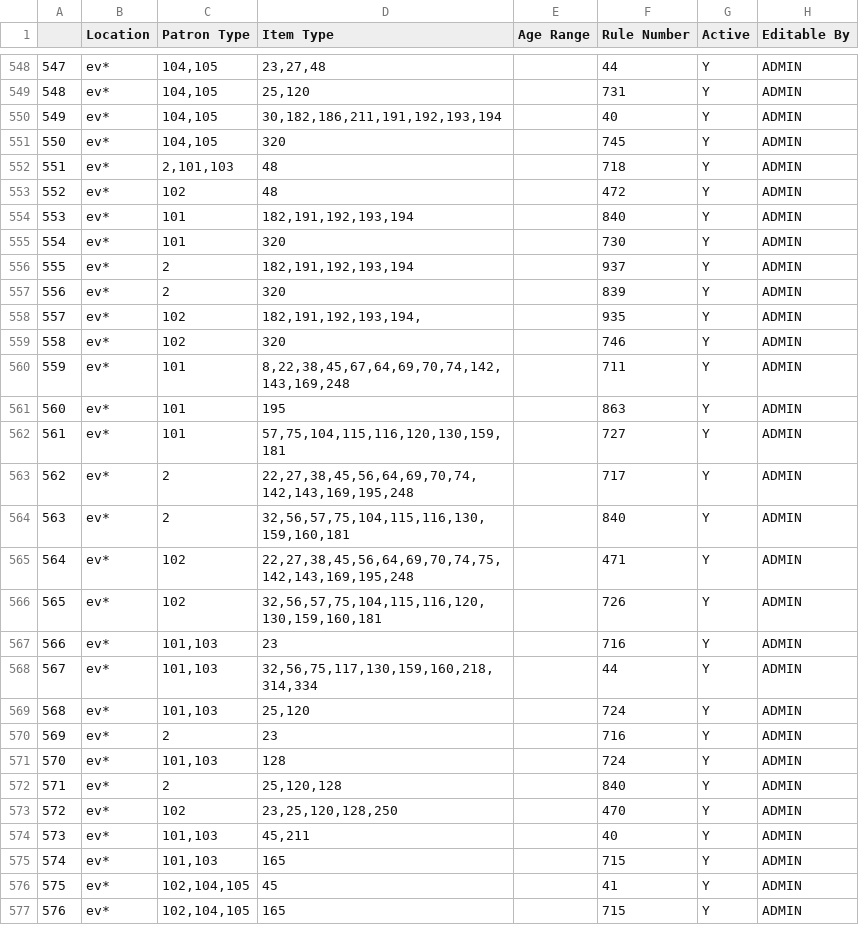
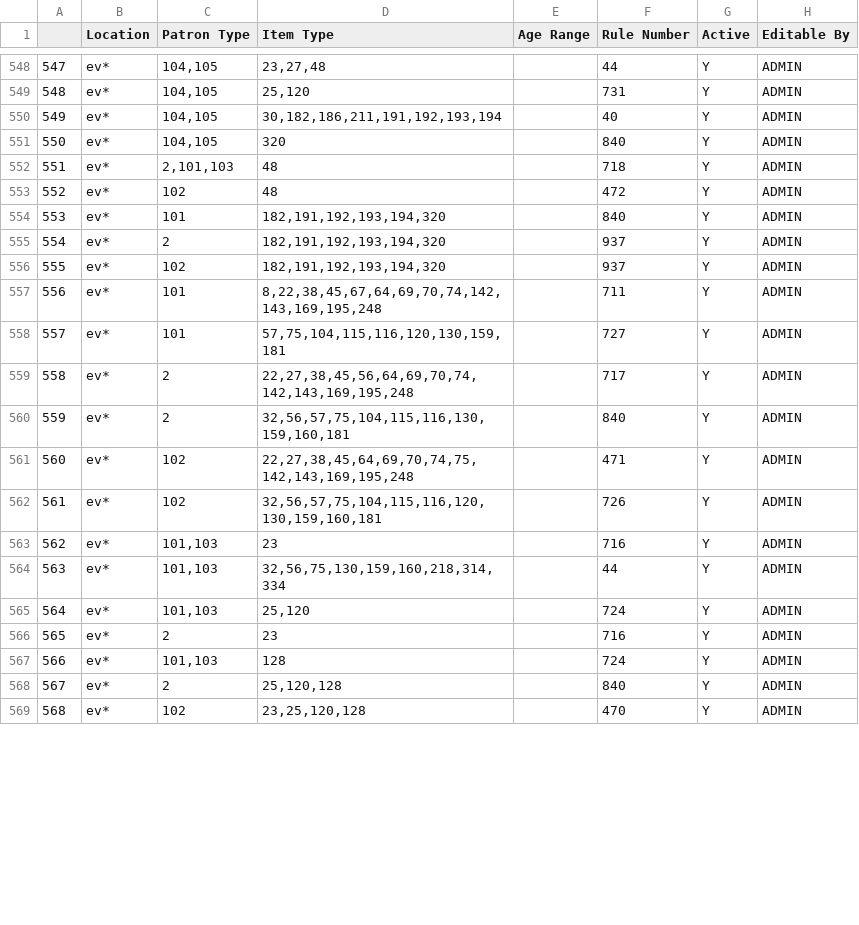
Before and after one commit to MarmotLibraryNetwork/sierraloanrules, a CSV file: lrdt.csv, drawn as a sheet; only a part is shown, gaps mark what is left out; removed rows and columns are numbered as before the commit, all else as after; the diff covers the shown part only; the diff names each change by its address in the sheet, - before the commit and + after, or states it on an @@ line.

Commit message:
EPL Automatic Renewals from 2 to 3
EPL loan rules with two automatic renewals were increased to 3.

```diff
--- a/lrdt.csv
+++ b/lrdt.csv
-F551 (Rule Number): 745
+F551 (Rule Number): 840
-D554 (Item Type): 182,191,192,193,194
+D554 (Item Type): 182,191,192,193,194,320
-row 555: 554 | ev* | 101 | 320 |  | 730 | Y | ADMIN
@@ column A renumbered from row 555 down @@
-D555 (Item Type): 182,191,192,193,194
+D555 (Item Type): 182,191,192,193,194,320
-row 557: 556 | ev* | 2 | 320 |  | 839 | Y | ADMIN
-D556 (Item Type): 182,191,192,193,194,
+D556 (Item Type): 182,191,192,193,194,320
-F556 (Rule Number): 935
+F556 (Rule Number): 937
-row 559: 558 | ev* | 102 | 320 |  | 746 | Y | ADMIN
-D557 (Item Type): 8,22,38,45,67,64,69,70,74,142,143,169,248
+D557 (Item Type): 8,22,38,45,67,64,69,70,74,142,143,169,195,248
-row 561: 560 | ev* | 101 | 195 |  | 863 | Y | ADMIN
-D561 (Item Type): 22,27,38,45,56,64,69,70,74,75,142,143,169,195,248
+D561 (Item Type): 22,27,38,45,64,69,70,74,75,142,143,169,195,248
-D564 (Item Type): 32,56,75,117,130,159,160,218,314,334
+D564 (Item Type): 32,56,75,130,159,160,218,314,334
-D569 (Item Type): 23,25,120,128,250
+D569 (Item Type): 23,25,120,128
-row 574: 573 | ev* | 101,103 | 45,211 |  | 40 | Y | ADMIN
-row 575: 574 | ev* | 101,103 | 165 |  | 715 | Y | ADMIN
-row 576: 575 | ev* | 102,104,105 | 45 |  | 41 | Y | ADMIN
-row 577: 576 | ev* | 102,104,105 | 165 |  | 715 | Y | ADMIN
```
Also changed, not shown: 1 added row, 1 removed row and 10 edited cells elsewhere in this file.
